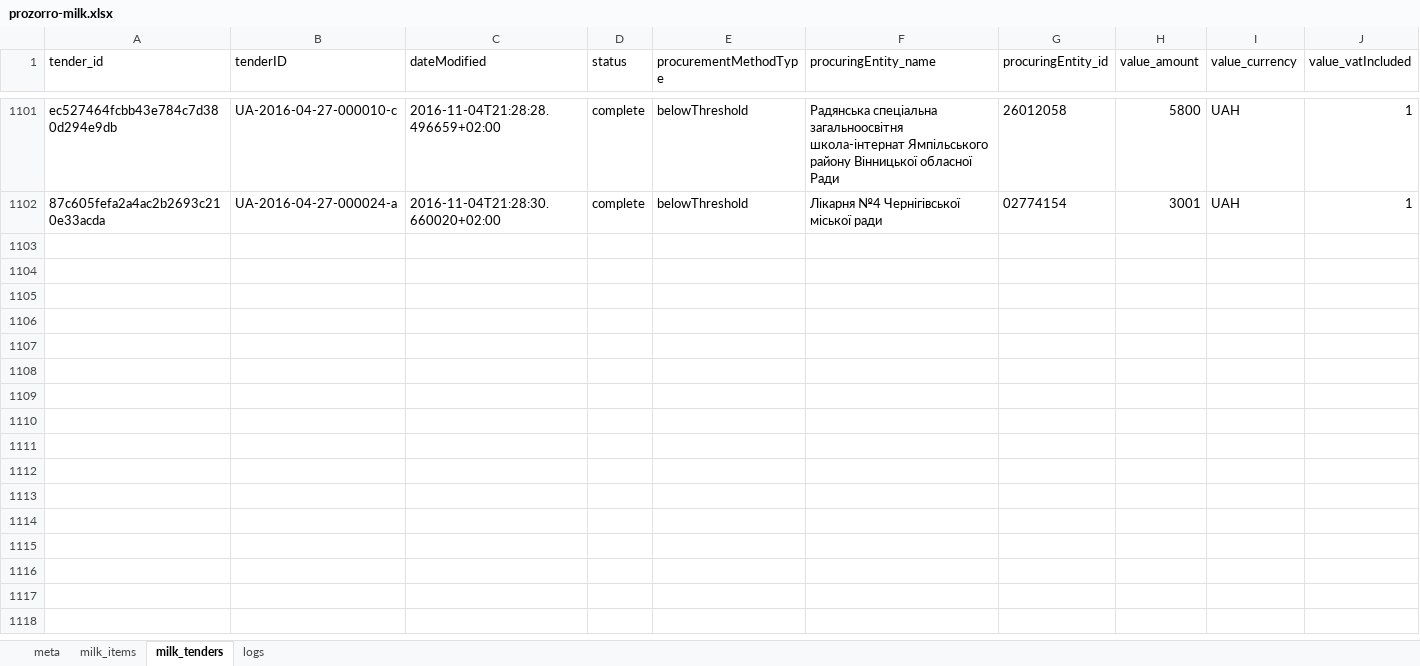
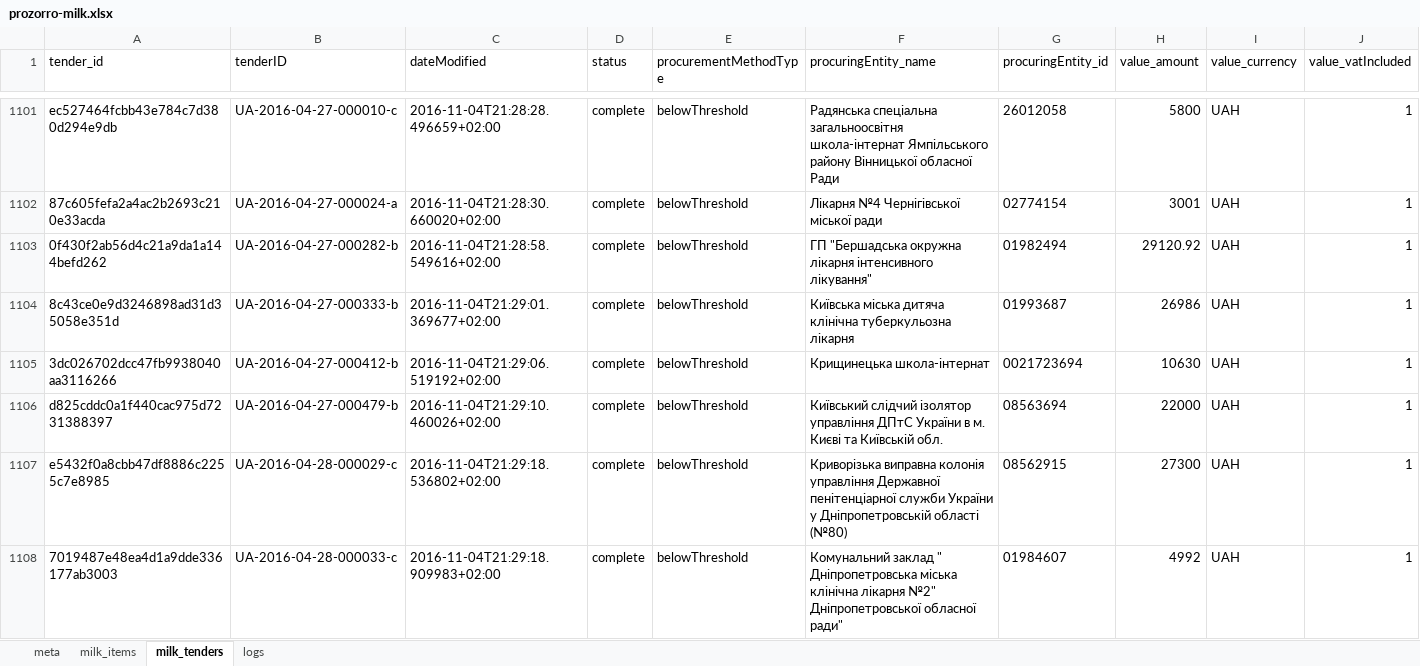
Before and after one commit to mcharniuk1-spec/qlik, an Excel workbook: data/prozorro-milk.xlsx, sheet milk_tenders, drawn as a sheet; only a part is shown, gaps mark what is left out; values as stored, in another font and other column widths than the file's, no borders; rows hold the shown columns only; the diff covers the shown part only; the diff names each change by its address in the sheet, - before the commit and + after, or states it on an @@ line.

```diff
--- a/data/prozorro-milk.xlsx (sheet milk_tenders)
+++ b/data/prozorro-milk.xlsx (sheet milk_tenders)
+row 1103: 0f430f2ab56d4c21a9da1a144befd262 | UA-2016-04-27-000282-b | 2016-11-04T21:28:58.549616+02:00 | complete | belowThreshold | ГП "Бершадська окружна лікарня інтенсивного лікування" | 01982494 | 29120.92 | UAH | 1
+row 1104: 8c43ce0e9d3246898ad31d35058e351d | UA-2016-04-27-000333-b | 2016-11-04T21:29:01.369677+02:00 | complete | belowThreshold | Київська міська дитяча клінічна туберкульозна лікарня | 01993687 | 26986 | UAH | 1
+row 1105: 3dc026702dcc47fb9938040aa3116266 | UA-2016-04-27-000412-b | 2016-11-04T21:29:06.519192+02:00 | complete | belowThreshold | Крищинецька школа-інтернат | 0021723694 | 10630 | UAH | 1
+row 1106: d825cddc0a1f440cac975d7231388397 | UA-2016-04-27-000479-b | 2016-11-04T21:29:10.460026+02:00 | complete | belowThreshold | Київський слідчий ізолятор управління ДПтС України в м. Києві та Київській обл. | 08563694 | 22000 | UAH | 1
+row 1107: e5432f0a8cbb47df8886c2255c7e8985 | UA-2016-04-28-000029-c | 2016-11-04T21:29:18.536802+02:00 | complete | belowThreshold | Криворізька виправна колонія управління Державної пенітенціарної служби України у Дніпропетровській області (№80) | 08562915 | 27300 | UAH | 1
+row 1108: 7019487e48ea4d1a9dde336177ab3003 | UA-2016-04-28-000033-c | 2016-11-04T21:29:18.909983+02:00 | complete | belowThreshold | Комунальний заклад " Дніпропетровська міська клінічна лікарня №2" Дніпропетровської обласної ради" | 01984607 | 4992 | UAH | 1
```
Also changed, not shown: 17 added rows elsewhere in this sheet, sheet milk_items, sheet logs, sheet meta, 4 other files.
